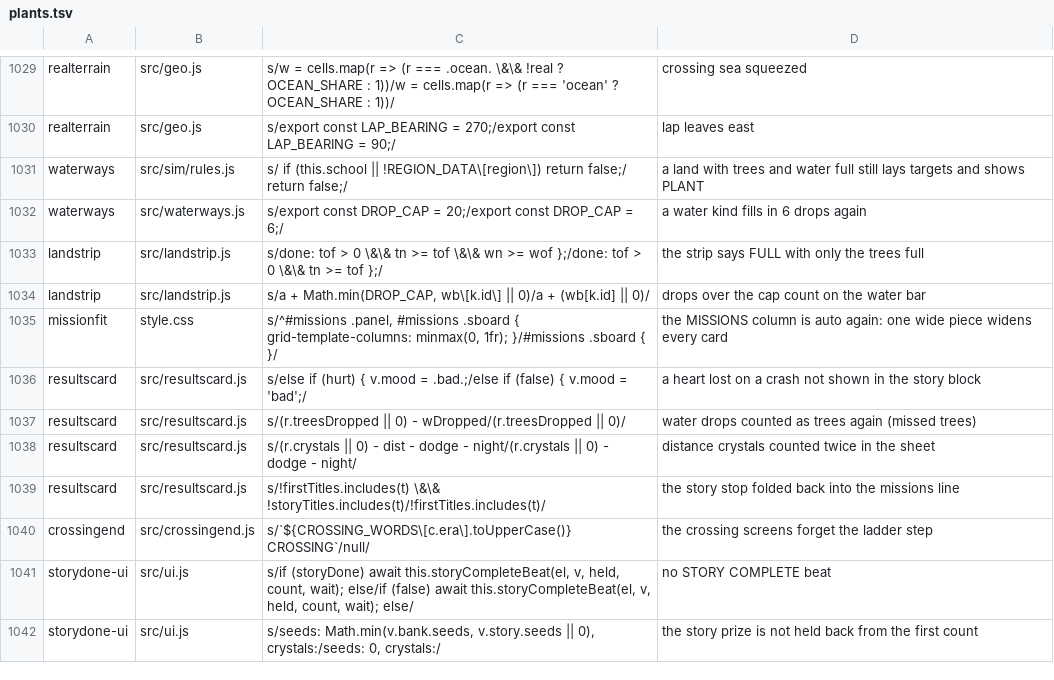
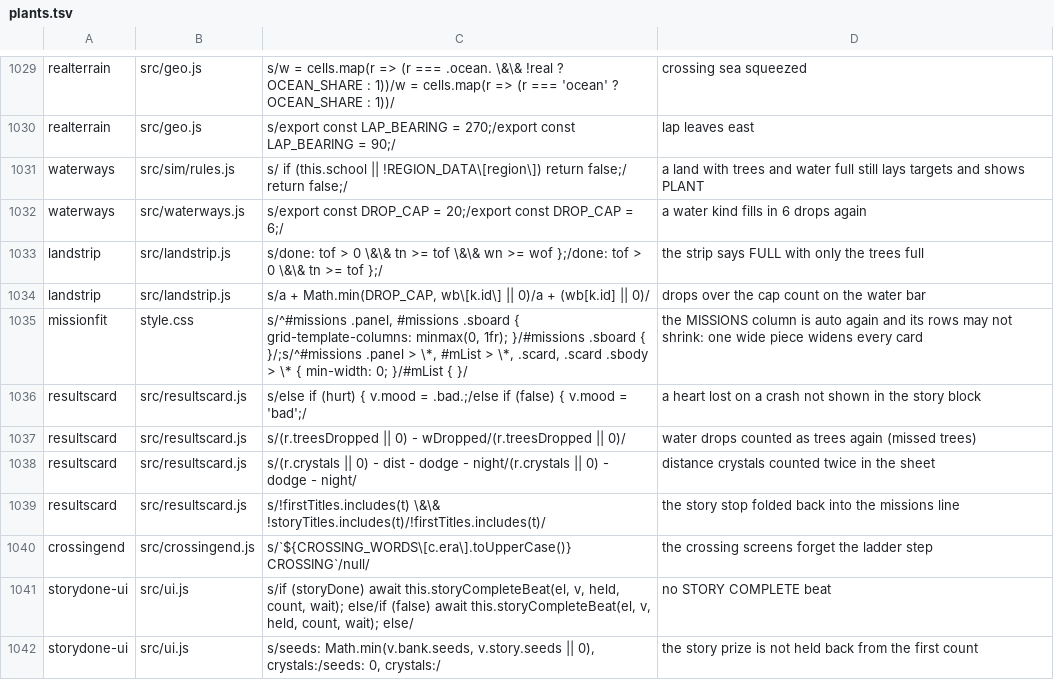
Before and after one commit to olly-marx/contrail-pilot, a TSV file: tools/plants.tsv, drawn as a sheet; only a part is shown, gaps mark what is left out.

```diff
--- a/tools/plants.tsv
+++ b/tools/plants.tsv
@@ -1034,3 +1034,3 @@ landstrip	src/landstrip.js	s/done: tof > 0 \&\& tn >= tof \&\& wn >= wof };/done
 landstrip	src/landstrip.js	s/a + Math.min(DROP_CAP, wb\[k.id\] || 0)/a + (wb[k.id] || 0)/	drops over the cap count on the water bar
-missionfit	style.css	s/^#missions .panel, #missions .sboard { grid-template-columns: minmax(0, 1fr); }/#missions .sboard { }/	the MISSIONS column is auto again: one wide piece widens every card
+missionfit	style.css	s/^#missions .panel, #missions .sboard { grid-template-columns: minmax(0, 1fr); }/#missions .sboard { }/;s/^#missions .panel > \*, #mList > \*, .scard, .scard .sbody > \* { min-width: 0; }/#mList { }/	the MISSIONS column is auto again and its rows may not shrink: one wide piece widens every card
 resultscard	src/resultscard.js	s/else if (hurt) { v.mood = .bad.;/else if (false) { v.mood = 'bad';/	a heart lost on a crash not shown in the story block
```
Also changed, not shown: 1 other file.
